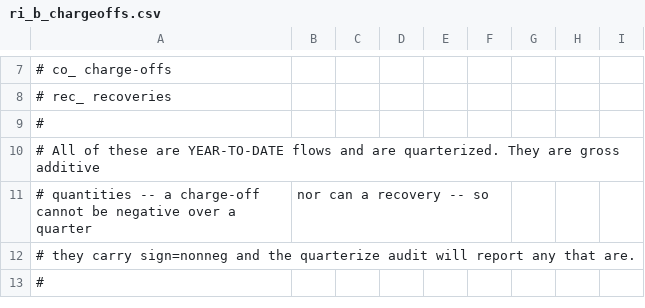
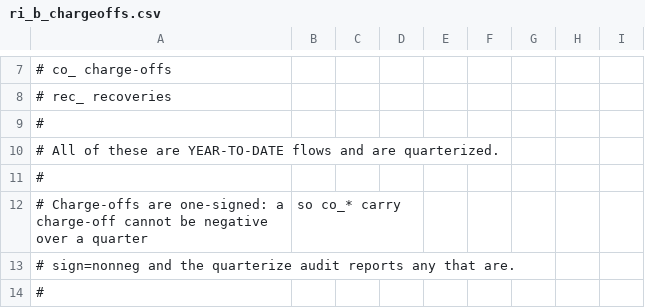
Before and after one commit to mplosser/bankpanel, a CSV file: configs/ri_b_chargeoffs.csv, drawn as a sheet; only a part is shown, gaps mark what is left out; the shorter side is filled out with more unchanged rows; the diff covers the shown part only.

```diff
--- a/configs/ri_b_chargeoffs.csv
+++ b/configs/ri_b_chargeoffs.csv
@@ -9,4 +9,6 @@
 #
-# All of these are YEAR-TO-DATE flows and are quarterized. They are gross additive
-# quantities -- a charge-off cannot be negative over a quarter, nor can a recovery -- so
-# they carry sign=nonneg and the quarterize audit will report any that are.
+# All of these are YEAR-TO-DATE flows and are quarterized.
+#
+# Charge-offs are one-signed: a charge-off cannot be negative over a quarter, so co_* carry
+# sign=nonneg and the quarterize audit reports any that are.
+#
```
Also changed, not shown: 5 added rows and 20 edited cells elsewhere in this file, docs/variables.csv, review/decisions.csv, 5 other files.
